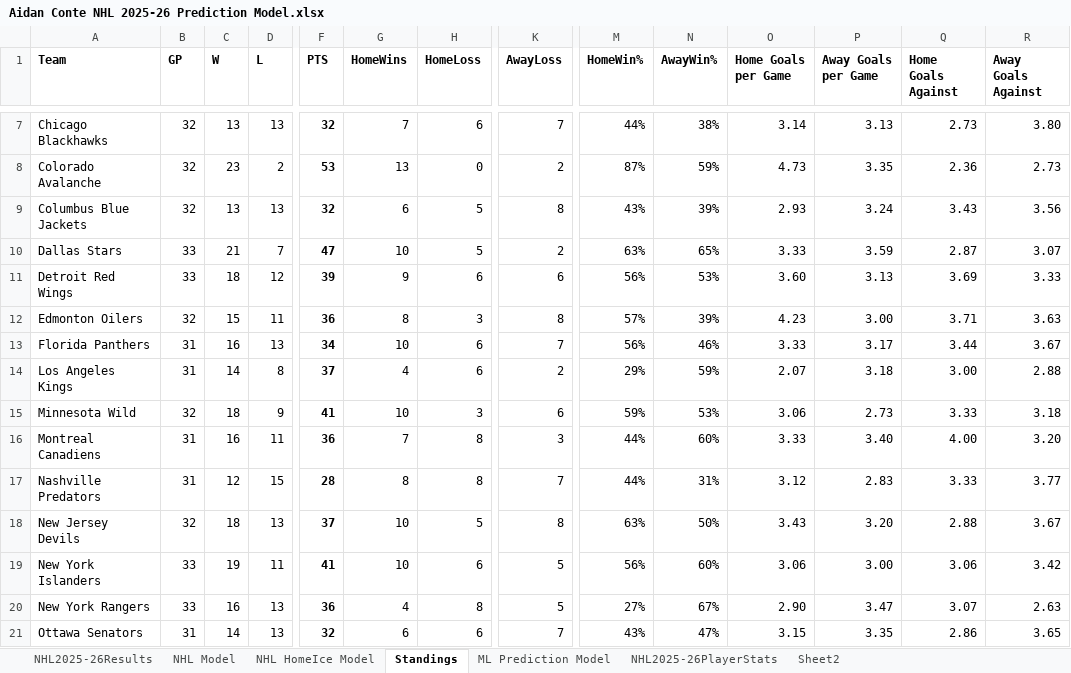
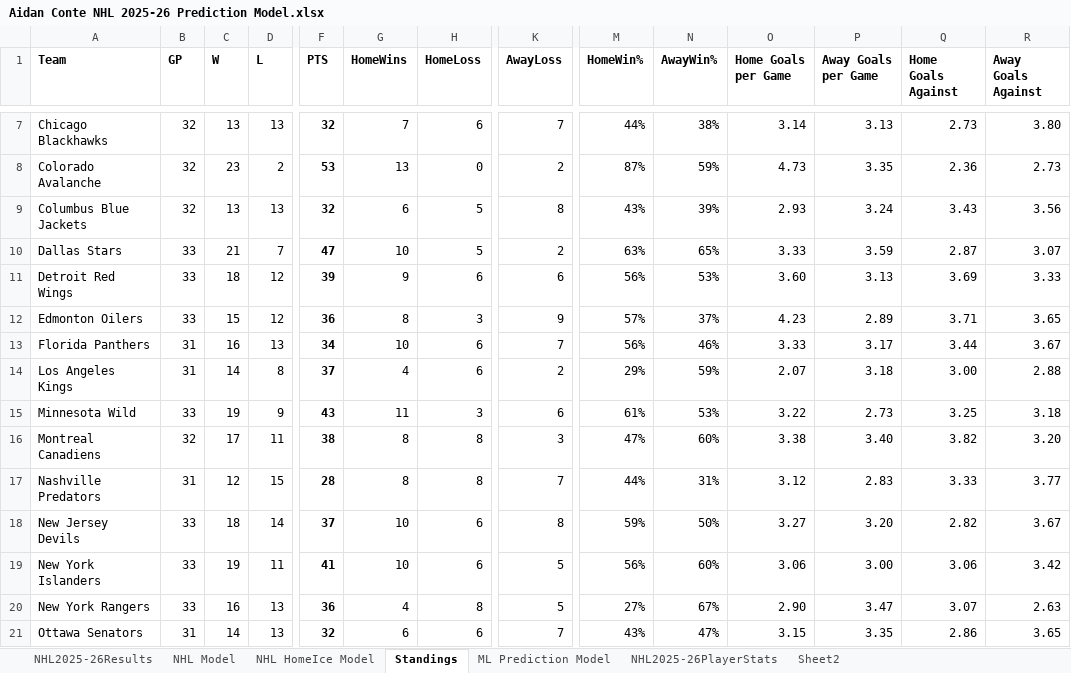
Before and after one commit to AidzNasty/NHL-Prediction-Model, an Excel workbook: Aidan Conte NHL 2025-26 Prediction Model.xlsx, sheet Standings, drawn as a sheet; only a part is shown, gaps mark what is left out; values as stored, in another font and other column widths than the file's, no borders; table styles not drawn; the diff covers the shown part only; the diff names each change by its address in the sheet, - before the commit and + after, or states it on an @@ line.

```diff
--- a/Aidan Conte NHL 2025-26 Prediction Model.xlsx (sheet Standings)
+++ b/Aidan Conte NHL 2025-26 Prediction Model.xlsx (sheet Standings)
-B12 (GP): 32
+B12 (GP): 33
-D12 (L): 11
+D12 (L): 12
-K12 (AwayLoss): 8
+K12 (AwayLoss): 9
-N12 (AwayWin%): 39%
+N12 (AwayWin%): 37%
-P12 (Away Goals per Game): 3.00
+P12 (Away Goals per Game): 2.89
-R12 (Away Goals Against): 3.63
+R12 (Away Goals Against): 3.65
-B15 (GP): 32
+B15 (GP): 33
-C15 (W): 18
+C15 (W): 19
-F15 (PTS): 41
+F15 (PTS): 43
-G15 (HomeWins): 10
+G15 (HomeWins): 11
-M15 (HomeWin%): 59%
+M15 (HomeWin%): 61%
-O15 (Home Goals per Game): 3.06
+O15 (Home Goals per Game): 3.22
-Q15 (Home Goals Against): 3.33
+Q15 (Home Goals Against): 3.25
-B16 (GP): 31
+B16 (GP): 32
-C16 (W): 16
+C16 (W): 17
-F16 (PTS): 36
+F16 (PTS): 38
-G16 (HomeWins): 7
+G16 (HomeWins): 8
-M16 (HomeWin%): 44%
+M16 (HomeWin%): 47%
-O16 (Home Goals per Game): 3.33
+O16 (Home Goals per Game): 3.38
-Q16 (Home Goals Against): 4.00
+Q16 (Home Goals Against): 3.82
-B18 (GP): 32
+B18 (GP): 33
-D18 (L): 13
+D18 (L): 14
-H18 (HomeLoss): 5
+H18 (HomeLoss): 6
-M18 (HomeWin%): 63%
+M18 (HomeWin%): 59%
-O18 (Home Goals per Game): 3.43
+O18 (Home Goals per Game): 3.27
-Q18 (Home Goals Against): 2.88
+Q18 (Home Goals Against): 2.82
```
Also changed, not shown: 54 edited cells elsewhere in this sheet, sheet NHL2025-26PlayerStats, sheet NHL HomeIce Model, sheet NHL Model, sheet ML Prediction Model, sheet NHL2025-26Results.
